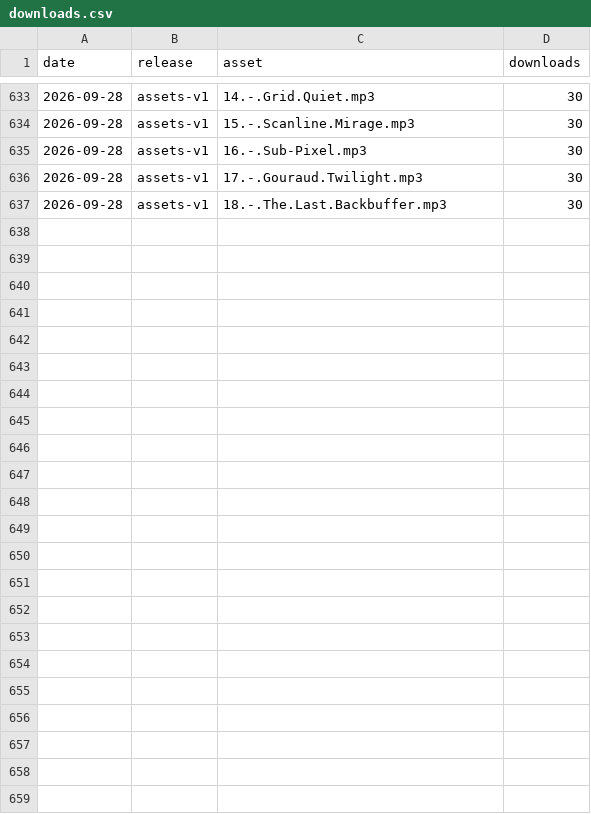
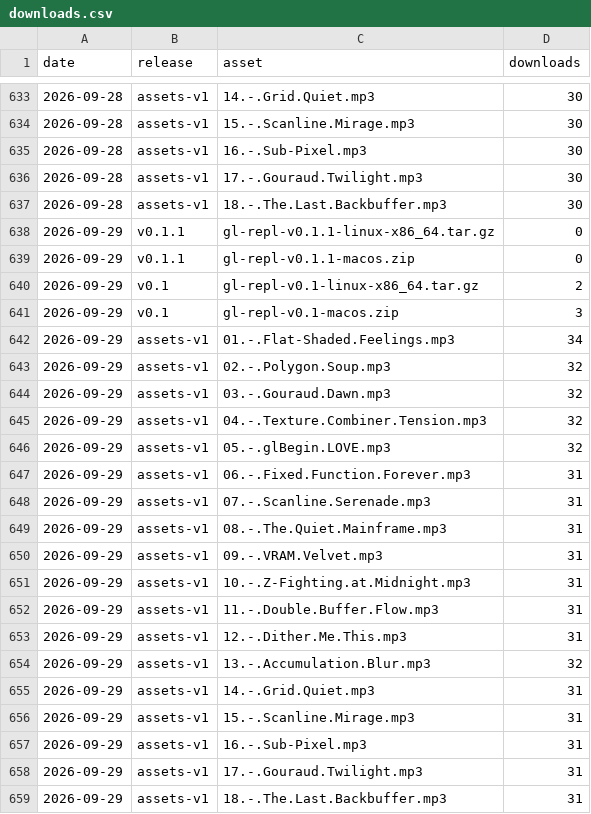
Before and after one commit to drewwoods/gl-repl, a CSV file: traffic/downloads.csv, drawn as a sheet; only a part is shown, gaps mark what is left out; the diff names each change by its address in the sheet, - before the commit and + after, or states it on an @@ line.

```diff
--- a/traffic/downloads.csv
+++ b/traffic/downloads.csv
+row 638: 2026-09-29 | v0.1.1 | gl-repl-v0.1.1-linux-x86_64.tar.gz | 0
+row 639: 2026-09-29 | v0.1.1 | gl-repl-v0.1.1-macos.zip | 0
+row 640: 2026-09-29 | v0.1 | gl-repl-v0.1-linux-x86_64.tar.gz | 2
+row 641: 2026-09-29 | v0.1 | gl-repl-v0.1-macos.zip | 3
+row 642: 2026-09-29 | assets-v1 | 01.-.Flat-Shaded.Feelings.mp3 | 34
+row 643: 2026-09-29 | assets-v1 | 02.-.Polygon.Soup.mp3 | 32
+row 644: 2026-09-29 | assets-v1 | 03.-.Gouraud.Dawn.mp3 | 32
+row 645: 2026-09-29 | assets-v1 | 04.-.Texture.Combiner.Tension.mp3 | 32
+row 646: 2026-09-29 | assets-v1 | 05.-.glBegin.LOVE.mp3 | 32
+row 647: 2026-09-29 | assets-v1 | 06.-.Fixed.Function.Forever.mp3 | 31
+row 648: 2026-09-29 | assets-v1 | 07.-.Scanline.Serenade.mp3 | 31
+row 649: 2026-09-29 | assets-v1 | 08.-.The.Quiet.Mainframe.mp3 | 31
+row 650: 2026-09-29 | assets-v1 | 09.-.VRAM.Velvet.mp3 | 31
+row 651: 2026-09-29 | assets-v1 | 10.-.Z-Fighting.at.Midnight.mp3 | 31
+row 652: 2026-09-29 | assets-v1 | 11.-.Double.Buffer.Flow.mp3 | 31
+row 653: 2026-09-29 | assets-v1 | 12.-.Dither.Me.This.mp3 | 31
+row 654: 2026-09-29 | assets-v1 | 13.-.Accumulation.Blur.mp3 | 32
+row 655: 2026-09-29 | assets-v1 | 14.-.Grid.Quiet.mp3 | 31
+row 656: 2026-09-29 | assets-v1 | 15.-.Scanline.Mirage.mp3 | 31
+row 657: 2026-09-29 | assets-v1 | 16.-.Sub-Pixel.mp3 | 31
+row 658: 2026-09-29 | assets-v1 | 17.-.Gouraud.Twilight.mp3 | 31
+row 659: 2026-09-29 | assets-v1 | 18.-.The.Last.Backbuffer.mp3 | 31
```
